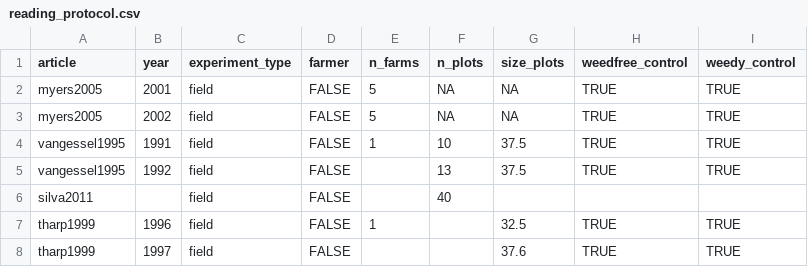
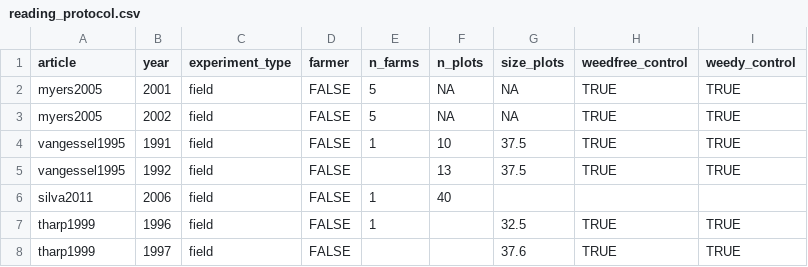
Before and after one commit to Norival/rapport_biblio, a CSV file: R/datas/reading_protocol.csv, drawn as a sheet.

```diff
--- a/R/datas/reading_protocol.csv
+++ b/R/datas/reading_protocol.csv
@@ -5,3 +5,3 @@ vangessel1995,1991,field,FALSE,1,10,37.5,TRUE,TRUE
 vangessel1995,1992,field,FALSE,,13,37.5,TRUE,TRUE
-silva2011,,field,FALSE,,40,,,
+silva2011,2006,field,FALSE,1,40,,,
 tharp1999,1996,field,FALSE,1,,32.5,TRUE,TRUE
```
Also changed, not shown: R/datas/reading_crop.csv, R/datas/reading_weeds.csv, 1 other file.
